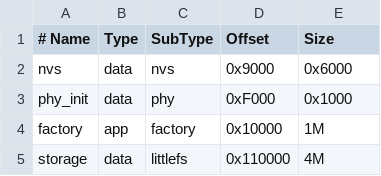
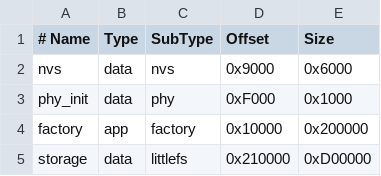
Before and after one commit to arsenal007/esp32-s3-info, a CSV file: partitions.csv, drawn as a sheet; the diff names each change by its address in the sheet, - before the commit and + after, or states it on an @@ line.

```diff
--- a/partitions.csv
+++ b/partitions.csv
-E4 (Size): 1M
+E4 (Size): 0x200000
-D5 (Offset): 0x110000
+D5 (Offset): 0x210000
-E5 (Size): 4M
+E5 (Size): 0xD00000
```
Also changed, not shown: 9 other files.
